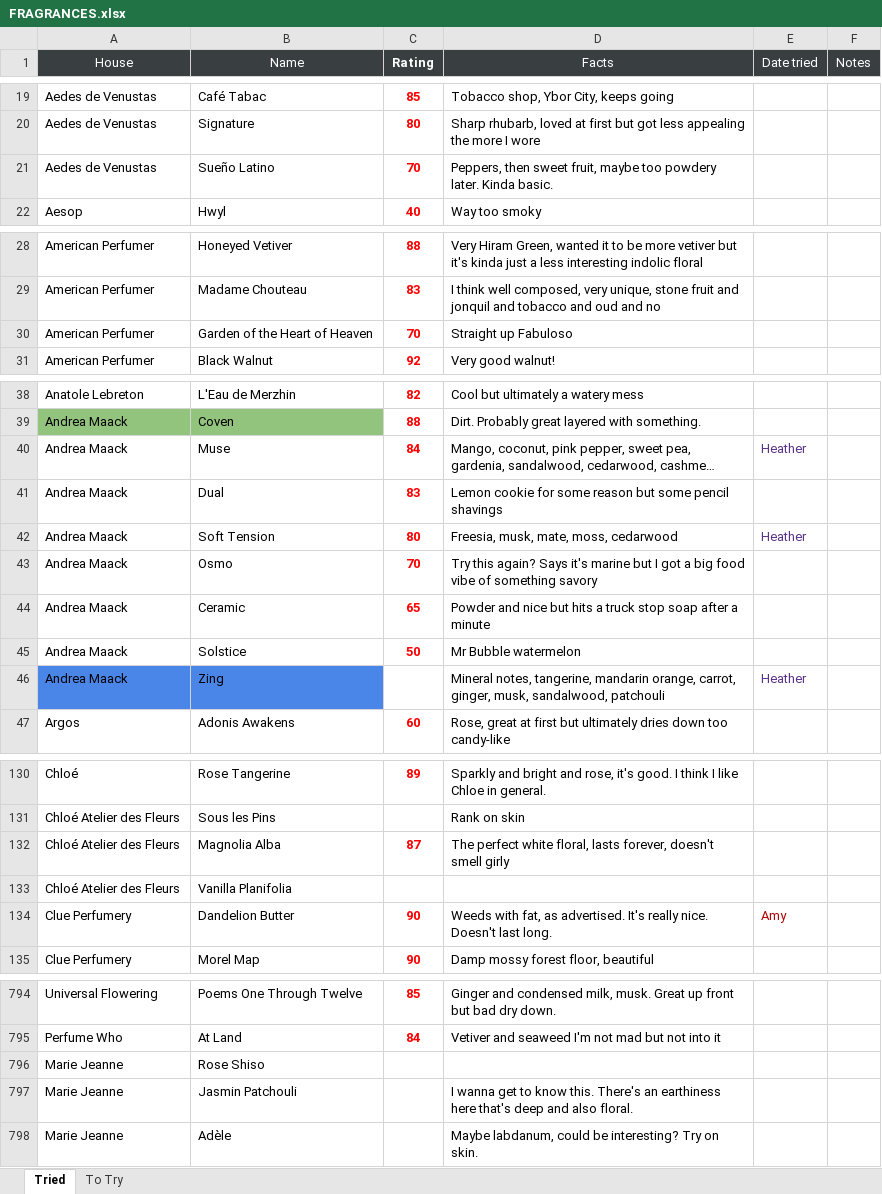
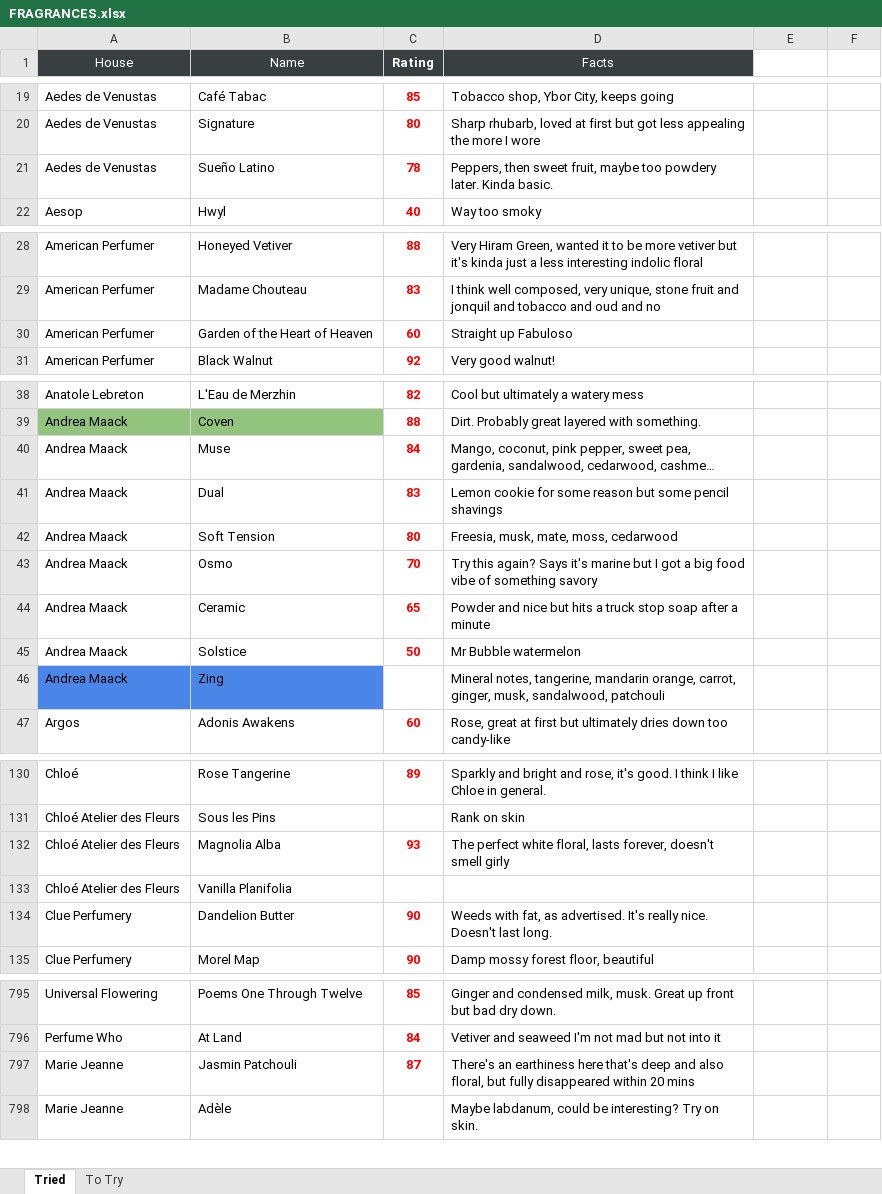
Before and after one commit to kreher124/Perfume, an Excel workbook: data/FRAGRANCES.xlsx, sheet Tried, drawn as a sheet; only a part is shown, gaps mark what is left out; long unchanged cells end in …; values as stored, in another font and other column widths than the file's, no borders; charts and pictures not drawn; removed rows and columns are numbered as before the commit, all else as after; the diff covers the shown part only; the diff names each change by its address in the sheet, - before the commit and + after, or states it on an @@ line.

```diff
--- a/data/FRAGRANCES.xlsx (sheet Tried)
+++ b/data/FRAGRANCES.xlsx (sheet Tried)
-E1: Date tried
+E1: (empty)
-E1:F1 fill: #393E41
+E1:F1 fill: none
-F1: Notes
+F1: (empty)
-C21 (Rating): 70
+C21 (Rating): 78
-C30 (Rating): 70
+C30 (Rating): 60
-E40: Heather
+E40: (empty)
-E42: Heather
+E42: (empty)
-E46: Heather
+E46: (empty)
-C132 (Rating): 87
+C132 (Rating): 93
-E134: Amy
+E134: (empty)
-row 796: Marie Jeanne | Rose Shiso
-C797 (Rating): (empty)
+C797 (Rating): 87
-D797 (Facts): I wanna get to know this. There's an earthiness here that's deep and also floral.
+D797 (Facts): There's an earthiness here that's deep and also floral, but fully disappeared within 20 mins
```
Also changed, not shown: 3 added rows, 19 edited cells and cell formats elsewhere in this sheet, sheet To Try.
